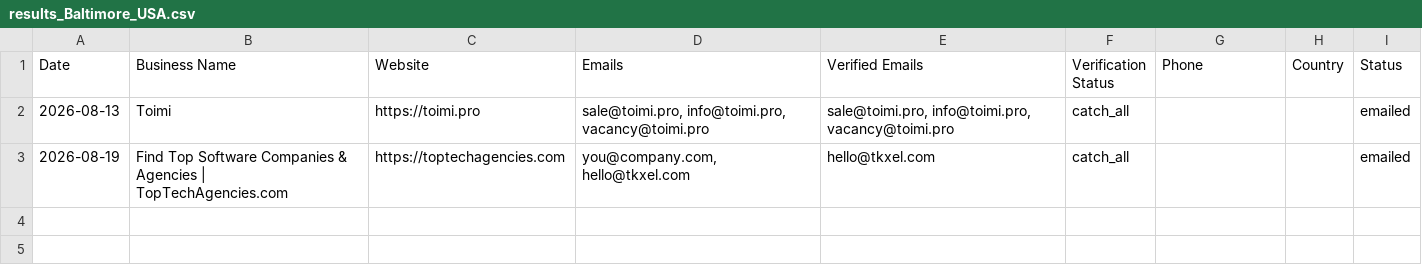
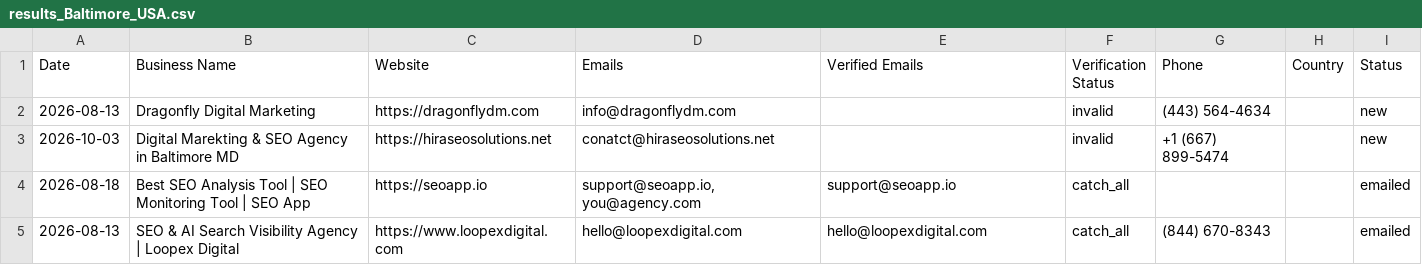
Before and after one commit to zestmastral-glitch/AI-B2B-Lead-Finder, a CSV file: data/results_Baltimore_USA.csv, drawn as a sheet.

```diff
--- a/data/results_Baltimore_USA.csv
+++ b/data/results_Baltimore_USA.csv
@@ -1,3 +1,5 @@
 Date,Business Name,Website,Emails,Verified Emails,Verification Status,Phone,Country,Status
-2026-08-13,Toimi,https://toimi.pro,"sale@toimi.pro, info@toimi.pro, vacancy@toimi.pro","sale@toimi.pro, info@toimi.pro, vacancy@toimi.pro",catch_all,,,emailed
-2026-08-19,Find Top Software Companies & Agencies | TopTechAgencies.com,https://toptechagencies.com,"you@company.com, hello@tkxel.com",hello@tkxel.com,catch_all,,,emailed
+2026-08-13,Dragonfly Digital Marketing,https://dragonflydm.com,info@dragonflydm.com,,invalid,(443) 564-4634,,new
+2026-10-03,Digital Marekting & SEO Agency in Baltimore MD,https://hiraseosolutions.net,conatct@hiraseosolutions.net,,invalid,+1 (667) 899-5474,,new
+2026-08-18,Best SEO Analysis Tool | SEO Monitoring Tool | SEO App,https://seoapp.io,"support@seoapp.io, you@agency.com",support@seoapp.io,catch_all,,,emailed
+2026-08-13,SEO & AI Search Visibility Agency | Loopex Digital,https://www.loopexdigital.com,hello@loopexdigital.com,hello@loopexdigital.com,catch_all,(844) 670-8343,,emailed
```
Also changed, not shown: 2 other files.
